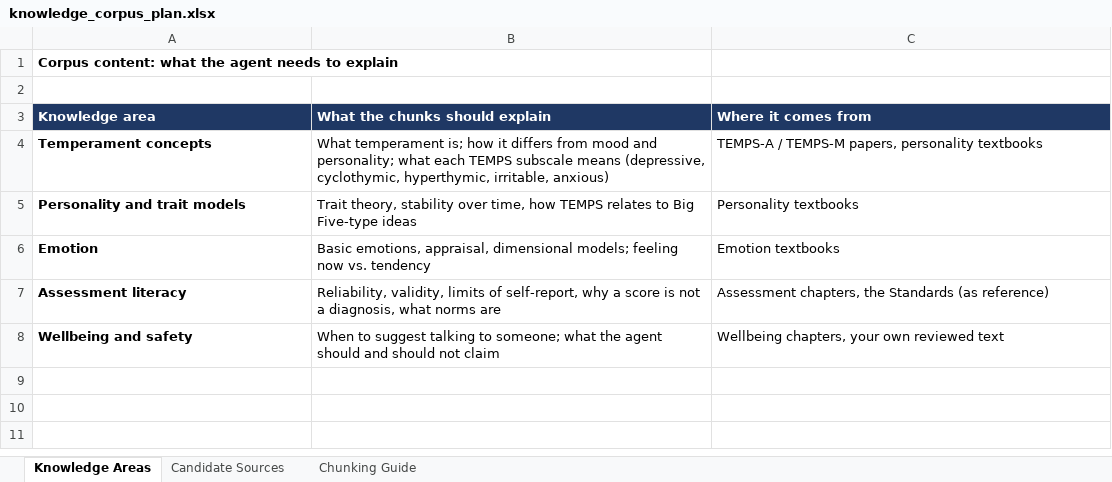
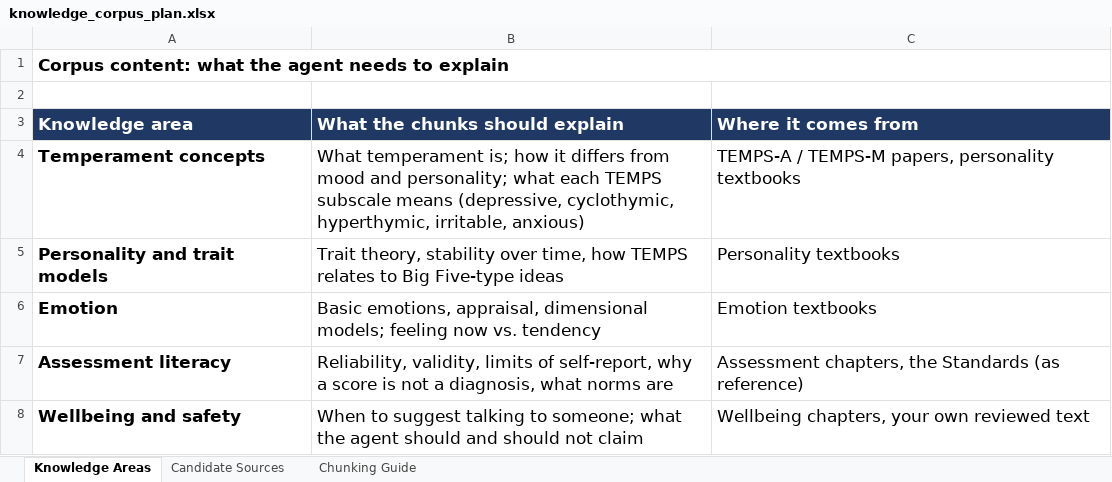
Before and after one commit to pdave57/psychemetric_ai, an Excel workbook: knowledge_base/knowledge_corpus_plan.xlsx, sheet Knowledge Areas, drawn as a sheet; values as stored, in another font and other column widths than the file's, no borders; the diff names each change by its address in the sheet, - before the commit and + after, or states it on an @@ line.

```diff
--- a/knowledge_base/knowledge_corpus_plan.xlsx (sheet Knowledge Areas)
+++ b/knowledge_base/knowledge_corpus_plan.xlsx (sheet Knowledge Areas)
@@ A1 text size: larger @@
+A1:C1 merged
@@ A3:C8 text size: larger @@
```
Also changed, not shown: 20 other files.
